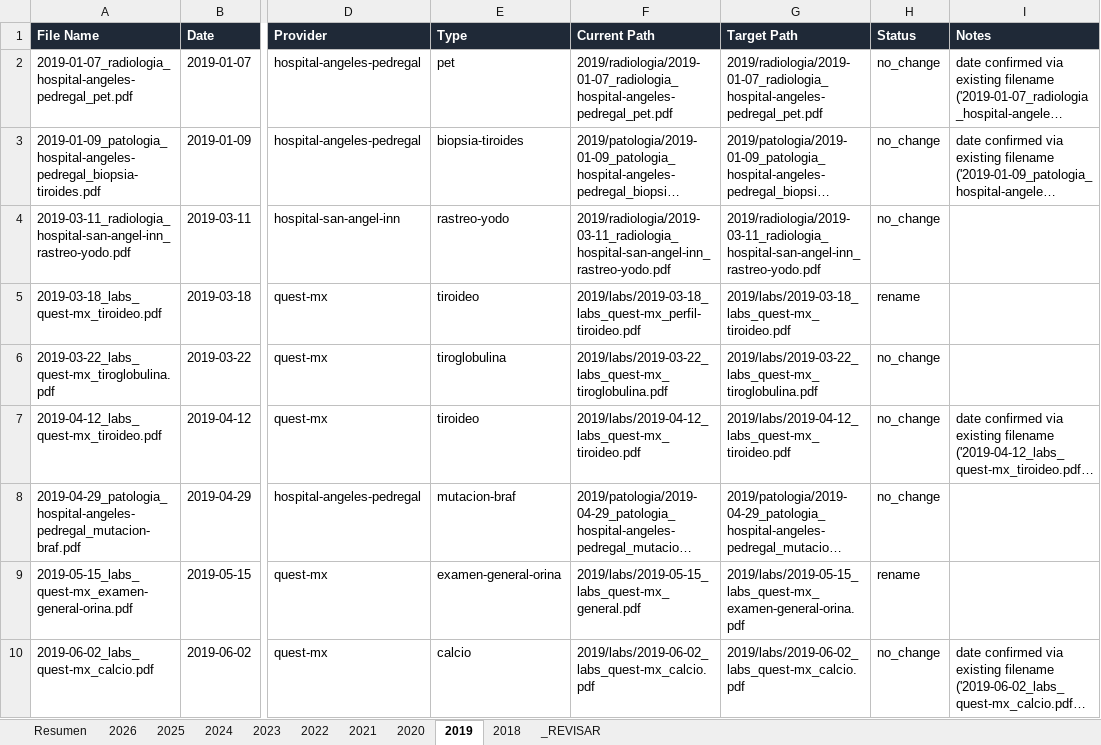
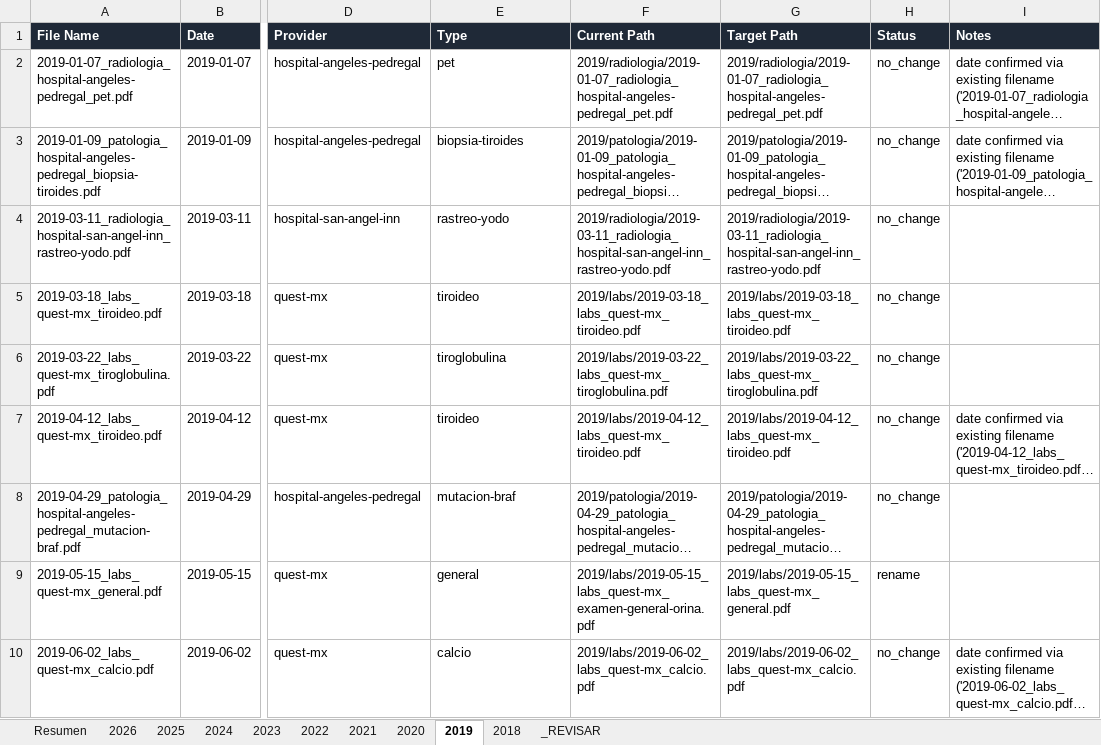
Before and after one commit to fernandomartinez-de/vital-signal-reports, an Excel workbook: tracker/master_tracker.xlsx, sheet 2019, drawn as a sheet; only a part is shown, gaps mark what is left out; long unchanged cells end in …; values as stored, in another font and other column widths than the file's, no borders; the diff covers the shown part only; the diff names each change by its address in the sheet, - before the commit and + after, or states it on an @@ line.

```diff
--- a/tracker/master_tracker.xlsx (sheet 2019)
+++ b/tracker/master_tracker.xlsx (sheet 2019)
-F5 (Current Path): 2019/labs/2019-03-18_labs_quest-mx_perfil-tiroideo.pdf
+F5 (Current Path): 2019/labs/2019-03-18_labs_quest-mx_tiroideo.pdf
-H5 (Status): rename
+H5 (Status): no_change
-A9 (File Name): 2019-05-15_labs_quest-mx_examen-general-orina.pdf
+A9 (File Name): 2019-05-15_labs_quest-mx_general.pdf
-E9 (Type): examen-general-orina
+E9 (Type): general
-F9 (Current Path): 2019/labs/2019-05-15_labs_quest-mx_general.pdf
+F9 (Current Path): 2019/labs/2019-05-15_labs_quest-mx_examen-general-orina.pdf
-G9 (Target Path): 2019/labs/2019-05-15_labs_quest-mx_examen-general-orina.pdf
+G9 (Target Path): 2019/labs/2019-05-15_labs_quest-mx_general.pdf
```
Also changed, not shown: 3 edited cells elsewhere in this sheet, sheet 2022, sheet 2020, sheet 2025, sheet 2023, sheet 2026, sheet Resumen.
